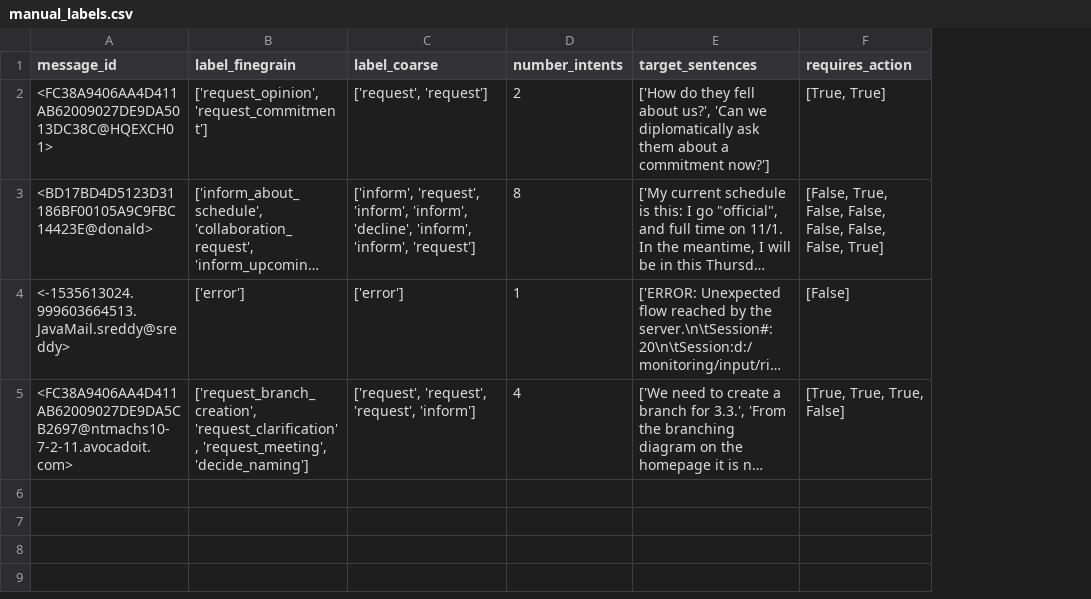
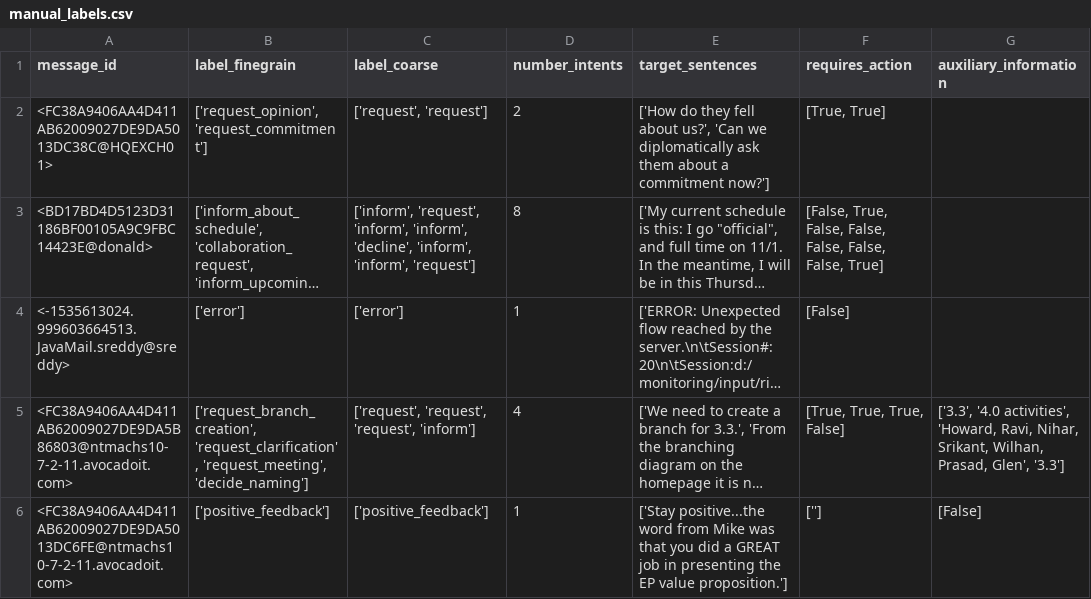
Before and after one commit to padeck/ma_workspace, a CSV file: data/manual_labels.csv, drawn as a sheet; long unchanged cells end in …; the diff names each change by its address in the sheet, - before the commit and + after, or states it on an @@ line.

Commit message:
Update manual_labels.csv

```diff
--- a/data/manual_labels.csv
+++ b/data/manual_labels.csv
+column G (auxiliary_information), row 5: ['3.3', '4.0 activities', 'Howard, Ravi, Nihar, Srikant, Wilhan, Prasad, Glen', '3.3']
-A5 (message_id): <FC38A9406AA4D411AB62009027DE9DA5CB2697@ntmachs10-7-2-11.avocadoit.com>
+A5 (message_id): <FC38A9406AA4D411AB62009027DE9DA5B86803@ntmachs10-7-2-11.avocadoit.com>
+row 6: <FC38A9406AA4D411AB62009027DE9DA5013DC6FE@ntmachs10-7-2-11.avocadoit.com> | ['positive_feedback'] | ['positive_feedback'] | 1 | ['Stay positive...the word from Mike was that you did a GREAT job in presenting the EP value proposition.'] | [''] | [False]
```
